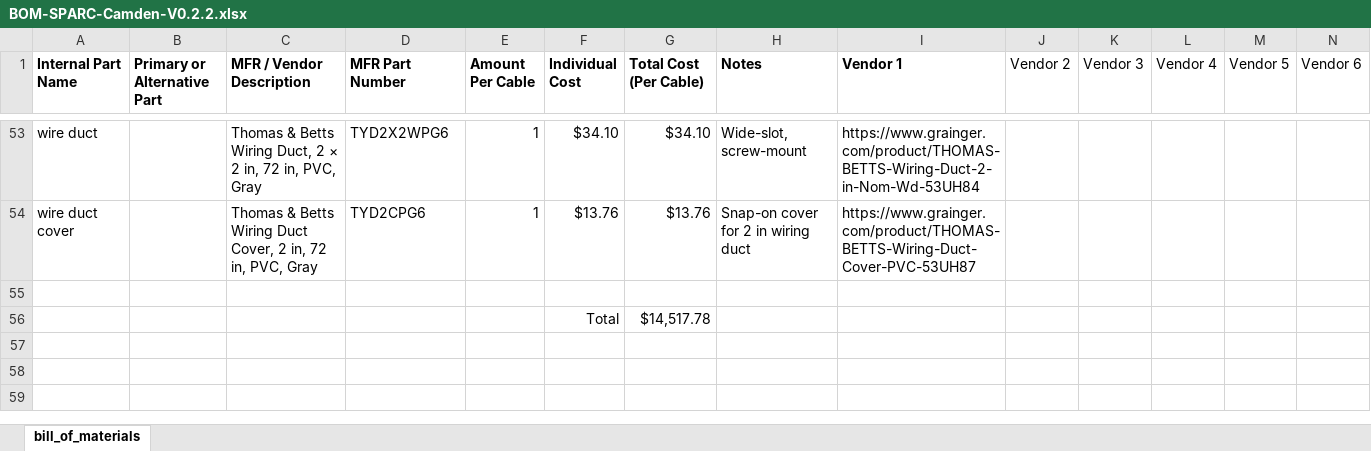
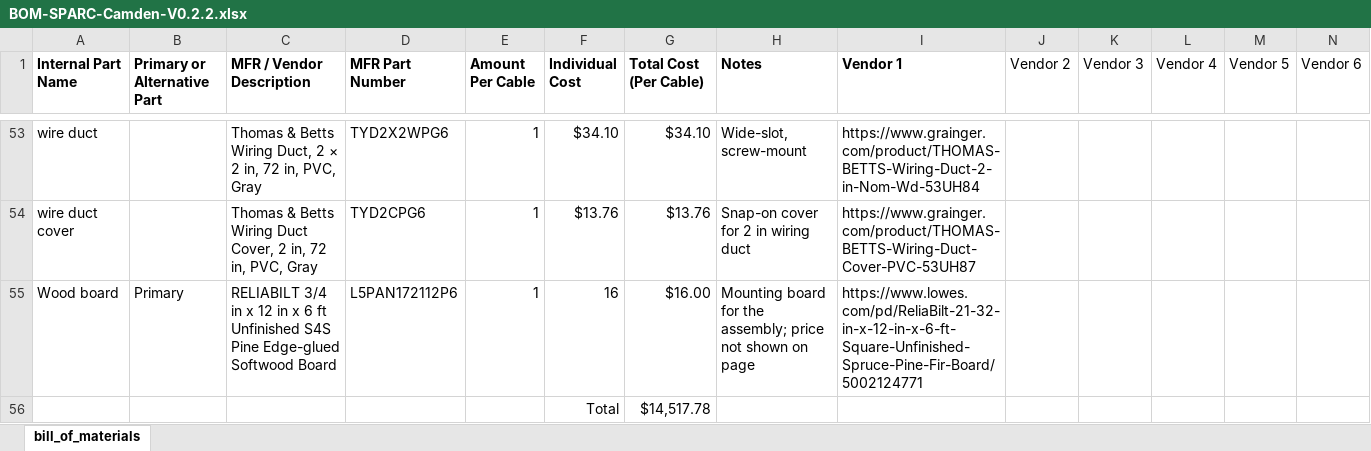
Before and after one commit to ARTS-Laboratory/SPARC, an Excel workbook: variations/Camden/V0.2.2/BOM-SPARC-Camden-V0.2.2.xlsx, sheet bill_of_materials, drawn as a sheet; only a part is shown, gaps mark what is left out; values as stored, in another font and other column widths than the file's, no borders; the diff names each change by its address in the sheet, - before the commit and + after, or states it on an @@ line.

Commit message:
Update BOM-SPARC-Camden-V0.2.2.xlsx

```diff
--- a/variations/Camden/V0.2.2/BOM-SPARC-Camden-V0.2.2.xlsx (sheet bill_of_materials)
+++ b/variations/Camden/V0.2.2/BOM-SPARC-Camden-V0.2.2.xlsx (sheet bill_of_materials)
-row 55: (empty)
+row 55: Wood board | Primary | RELIABILT 3/4 in x 12 in x 6 ft Unfinished S4S Pine Edge-glued Softwood Board | L5PAN172112P6 | 1 | 16 | $16.00 | Mounting board for the assembly; price not shown on page | https://www.lowes.com/pd/ReliaBilt-21-32-in-x-12-in-x-6-ft-Square-Unfinished-Spruce-Pine-Fir-Board/5002124771
```
